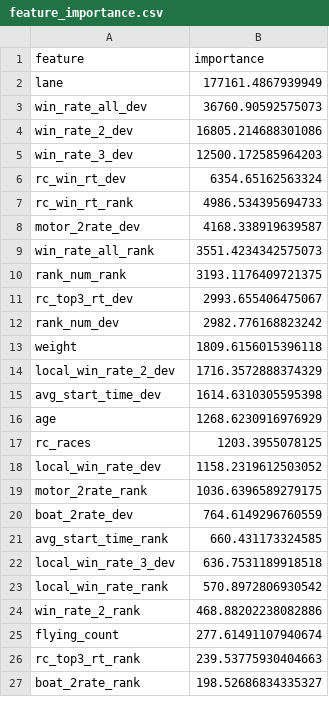
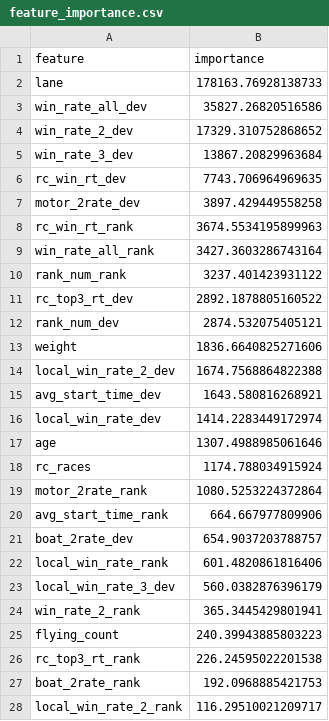
Before and after one commit to sdaiki526-bot/boatrace-app, a CSV file: models/feature_importance.csv, drawn as a sheet; only a part is shown; the diff covers the shown part only.

Commit message:
weekly model retrain

```diff
--- a/models/feature_importance.csv
+++ b/models/feature_importance.csv
@@ -1,27 +1,28 @@
 feature,importance
-lane,177161.4867939949
-win_rate_all_dev,36760.90592575073
-win_rate_2_dev,16805.214688301086
-win_rate_3_dev,12500.172585964203
-rc_win_rt_dev,6354.65162563324
-rc_win_rt_rank,4986.534395694733
-motor_2rate_dev,4168.338919639587
-win_rate_all_rank,3551.4234342575073
-rank_num_rank,3193.1176409721375
-rc_top3_rt_dev,2993.655406475067
-rank_num_dev,2982.776168823242
-weight,1809.6156015396118
-local_win_rate_2_dev,1716.3572888374329
-avg_start_time_dev,1614.6310305595398
-age,1268.6230916976929
-rc_races,1203.3955078125
-local_win_rate_dev,1158.2319612503052
-motor_2rate_rank,1036.6396589279175
-boat_2rate_dev,764.6149296760559
-avg_start_time_rank,660.431173324585
-local_win_rate_3_dev,636.7531189918518
-local_win_rate_rank,570.8972806930542
-win_rate_2_rank,468.88202238082886
-flying_count,277.61491107940674
-rc_top3_rt_rank,239.53775930404663
-boat_2rate_rank,198.52686834335327
+lane,178163.76928138733
+win_rate_all_dev,35827.26820516586
+win_rate_2_dev,17329.310752868652
+win_rate_3_dev,13867.20829963684
+rc_win_rt_dev,7743.706964969635
+motor_2rate_dev,3897.429449558258
+rc_win_rt_rank,3674.5534195899963
+win_rate_all_rank,3427.3603286743164
+rank_num_rank,3237.401423931122
+rc_top3_rt_dev,2892.1878805160522
+rank_num_dev,2874.532075405121
+weight,1836.6640825271606
+local_win_rate_2_dev,1674.7568864822388
+avg_start_time_dev,1643.580816268921
+local_win_rate_dev,1414.2283449172974
+age,1307.4988985061646
+rc_races,1174.788034915924
+motor_2rate_rank,1080.5253224372864
+avg_start_time_rank,664.667977809906
+boat_2rate_dev,654.9037203788757
+local_win_rate_rank,601.4820861816406
+local_win_rate_3_dev,560.0382876396179
+win_rate_2_rank,365.3445429801941
+flying_count,240.39943885803223
+rc_top3_rt_rank,226.24595022201538
+boat_2rate_rank,192.0968885421753
+local_win_rate_2_rank,116.29510021209717
```
Also changed, not shown: 1 removed row and 2 edited cells elsewhere in this file, 2 other files.
